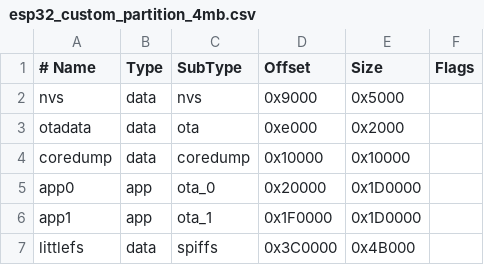
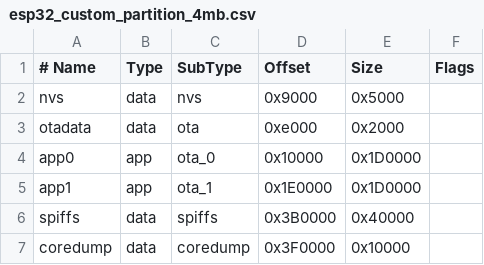
Before and after one commit to Tommy4chan/MyHeat, a CSV file: esp32_custom_partition_4mb.csv, drawn as a sheet; removed rows and columns are numbered as before the commit, all else as after; the diff names each change by its address in the sheet, - before the commit and + after, or states it on an @@ line.

Commit message:
Added websocket for basic data display, bug fix

```diff
--- a/esp32_custom_partition_4mb.csv
+++ b/esp32_custom_partition_4mb.csv
-row 4: coredump | data | coredump | 0x10000 | 0x10000
-D4 (Offset): 0x20000
+D4 (Offset): 0x10000
-D5 (Offset): 0x1F0000
+D5 (Offset): 0x1E0000
-A6 (# Name): littlefs
+A6 (# Name): spiffs
-D6 (Offset): 0x3C0000
+D6 (Offset): 0x3B0000
-E6 (Size): 0x4B000
+E6 (Size): 0x40000
+row 7: coredump | data | coredump | 0x3F0000 | 0x10000
```
Also changed, not shown: 18 other files.
